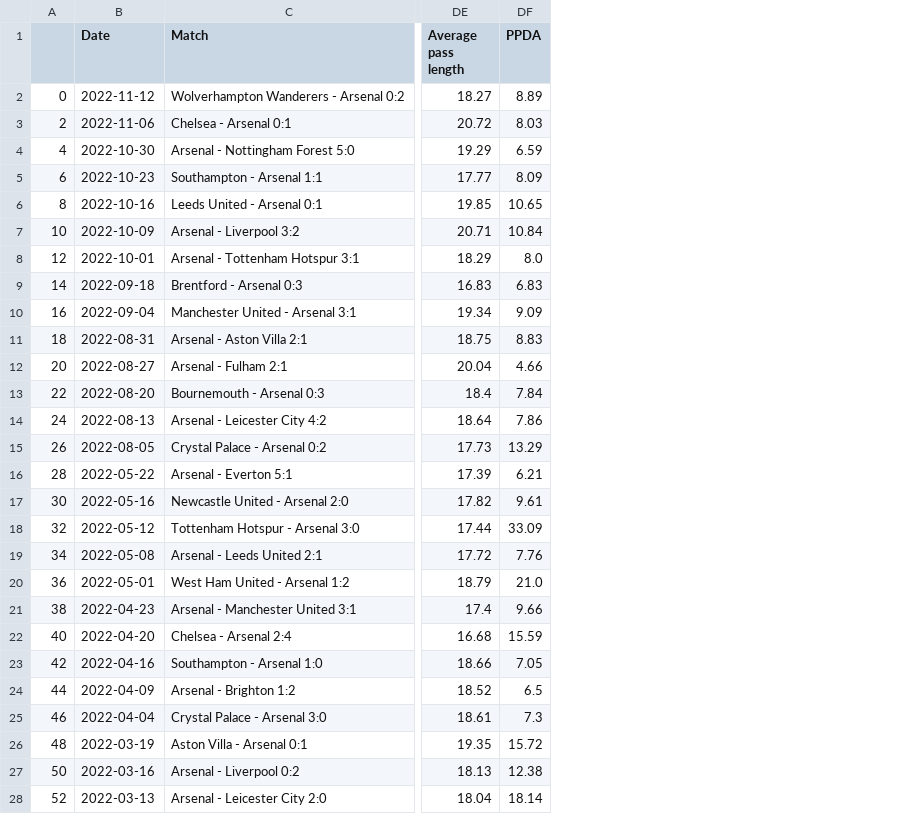
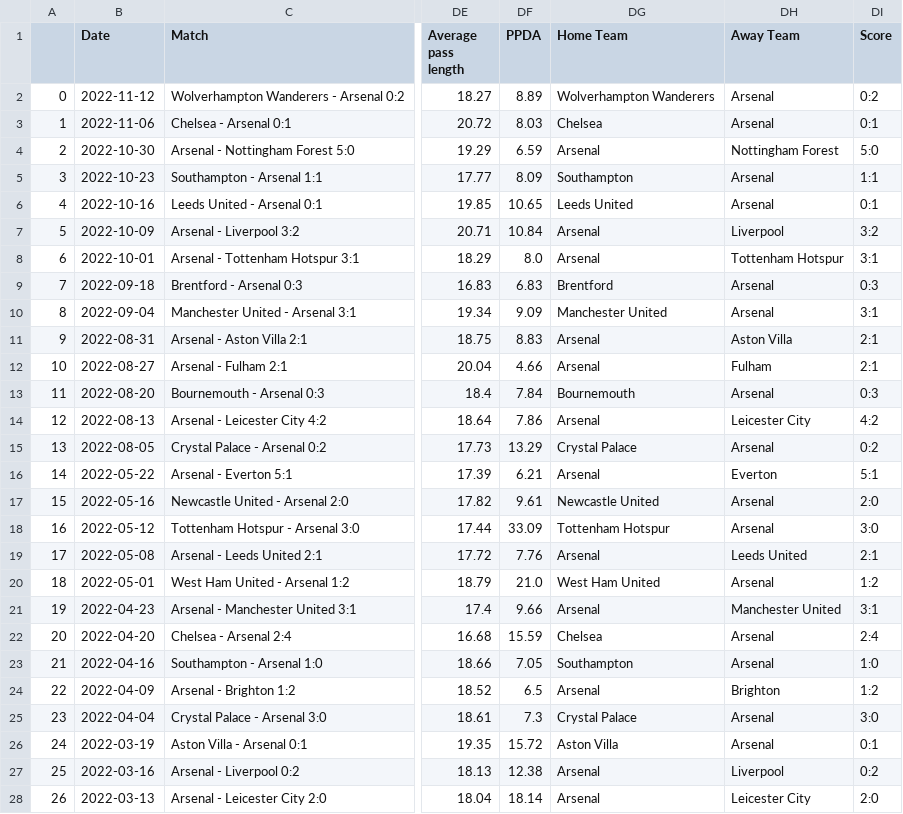
Before and after one commit to adamjr36/CS137Project, a CSV file: cleaned_data/Arsenal_data.csv, drawn as a sheet; only a part is shown, gaps mark what is left out; the diff covers the shown part only; the diff names each change by its address in the sheet, - before the commit and + after, or states it on an @@ line.

```diff
--- a/cleaned_data/Arsenal_data.csv
+++ b/cleaned_data/Arsenal_data.csv
+column DG (Home Team), rows 2-28: Wolverhampton Wanderers | Chelsea | Arsenal | Southampton | Leeds United | Arsenal | Arsenal | Brentford | Manchester United | Arsenal | Arsenal | Bournemouth | Arsenal | Crystal Palace | Arsenal | Newcastle United | Tottenham Hotspur | Arsenal | West Ham United | Arsenal | Chelsea | Southampton | Arsenal | Crystal Palace | Aston Villa | Arsenal | Arsenal
+column DH (Away Team), rows 2-28: Arsenal | Arsenal | Nottingham Forest | Arsenal | Arsenal | Liverpool | Tottenham Hotspur | Arsenal | Arsenal | Aston Villa | Fulham | Arsenal | Leicester City | Arsenal | Everton | Arsenal | Arsenal | Leeds United | Arsenal | Manchester United | Arsenal | Arsenal | Brighton | Arsenal | Arsenal | Liverpool | Leicester City
+column DI (Score), rows 2-28: 0:2 | 0:1 | 5:0 | 1:1 | 0:1 | 3:2 | 3:1 | 0:3 | 3:1 | 2:1 | 2:1 | 0:3 | 4:2 | 0:2 | 5:1 | 2:0 | 3:0 | 2:1 | 1:2 | 3:1 | 2:4 | 1:0 | 1:2 | 3:0 | 0:1 | 0:2 | 2:0
-A3: 2
+A3: 1
-A4: 4
+A4: 2
-A5: 6
+A5: 3
-A6: 8
+A6: 4
-A7: 10
+A7: 5
-A8: 12
+A8: 6
-A9: 14
+A9: 7
-A10: 16
+A10: 8
-A11: 18
+A11: 9
-A12: 20
+A12: 10
-A13: 22
+A13: 11
-A14: 24
+A14: 12
-A15: 26
+A15: 13
-A16: 28
+A16: 14
-A17: 30
+A17: 15
-A18: 32
+A18: 16
-A19: 34
+A19: 17
-A20: 36
+A20: 18
-A21: 38
+A21: 19
-A22: 40
+A22: 20
-A23: 42
+A23: 21
-A24: 44
+A24: 22
-A25: 46
+A25: 23
-A26: 48
+A26: 24
-A27: 50
+A27: 25
-A28: 52
+A28: 26
```
Also changed, not shown: 139 edited cells elsewhere in this file, cleaned_data/Brighton_data.csv, cleaned_data/Chelsea_data.csv, 31 other files.
